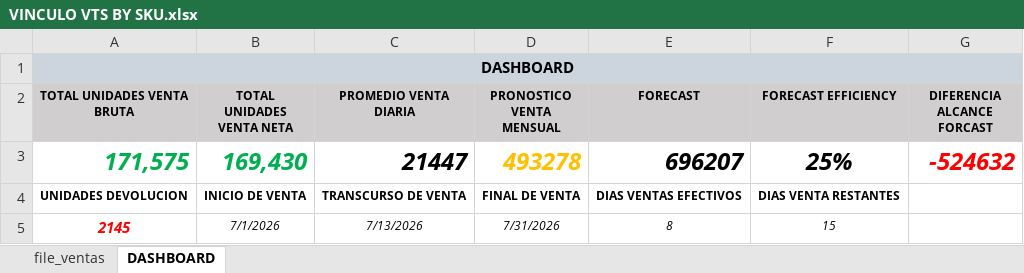
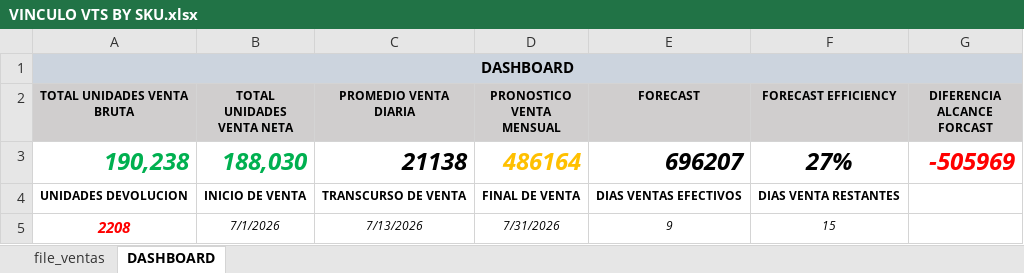
Before and after one commit to logisticasapori1-cell/dashboard-ventas, an Excel workbook: VINCULO VTS BY SKU.xlsx, sheet DASHBOARD, drawn as a sheet; values as stored, in another font and other column widths than the file's, no borders; removed rows and columns are numbered as before the commit, all else as after; the diff names each change by its address in the sheet, - before the commit and + after, or states it on an @@ line.

```diff
--- a/VINCULO VTS BY SKU.xlsx (sheet DASHBOARD)
+++ b/VINCULO VTS BY SKU.xlsx (sheet DASHBOARD)
-row 3: 171,575 | 169,430 | 21447 | 493278 | 696207 | 25% | -524632
+row 3: 190,238 | 188,030 | 21138 | 486164 | 696207 | 27% | -505969
-A5 (TOTAL UNIDADES VENTA BRUTA): 2145
+A5 (TOTAL UNIDADES VENTA BRUTA): 2208
-E5 (FORECAST): 8
+E5 (FORECAST): 9
```
Also changed, not shown: sheet file_ventas, formulas that keep their value.
